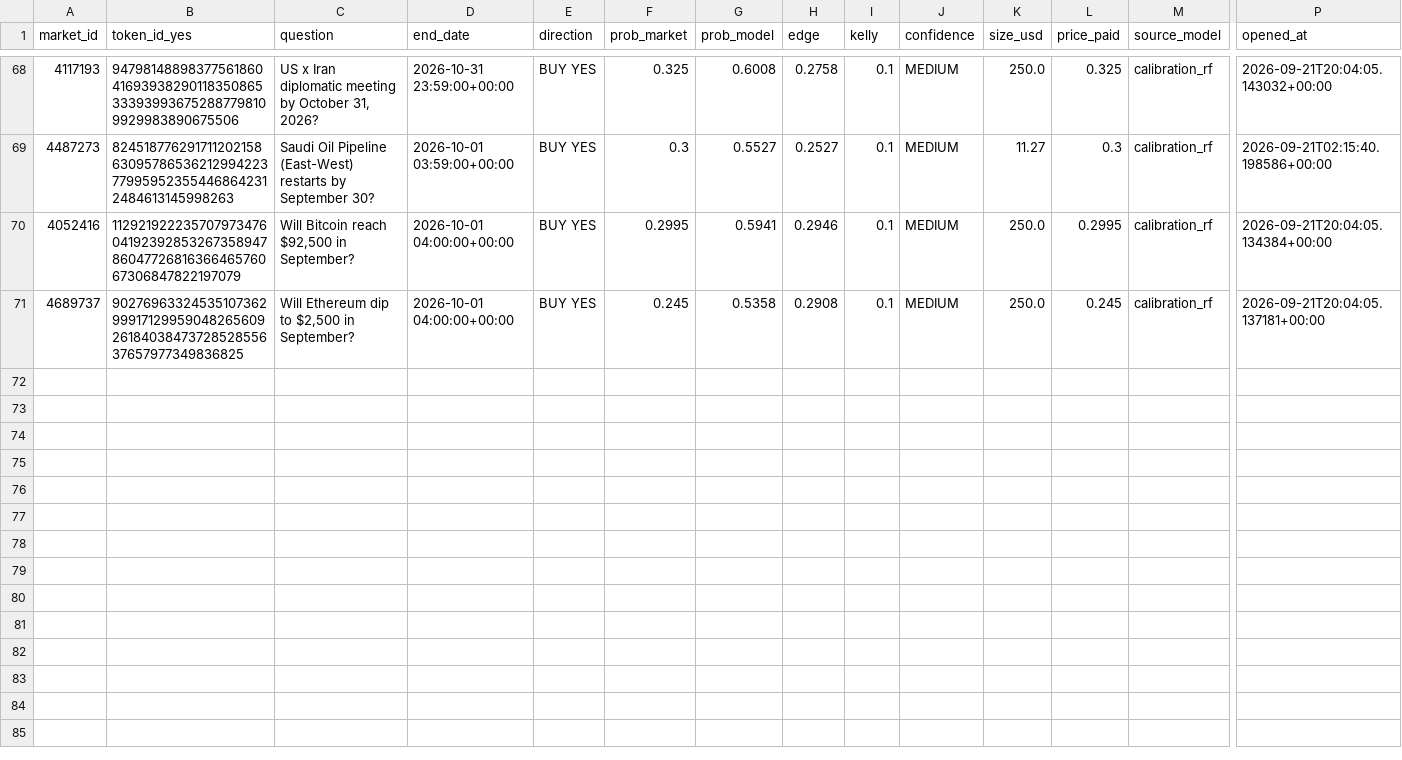
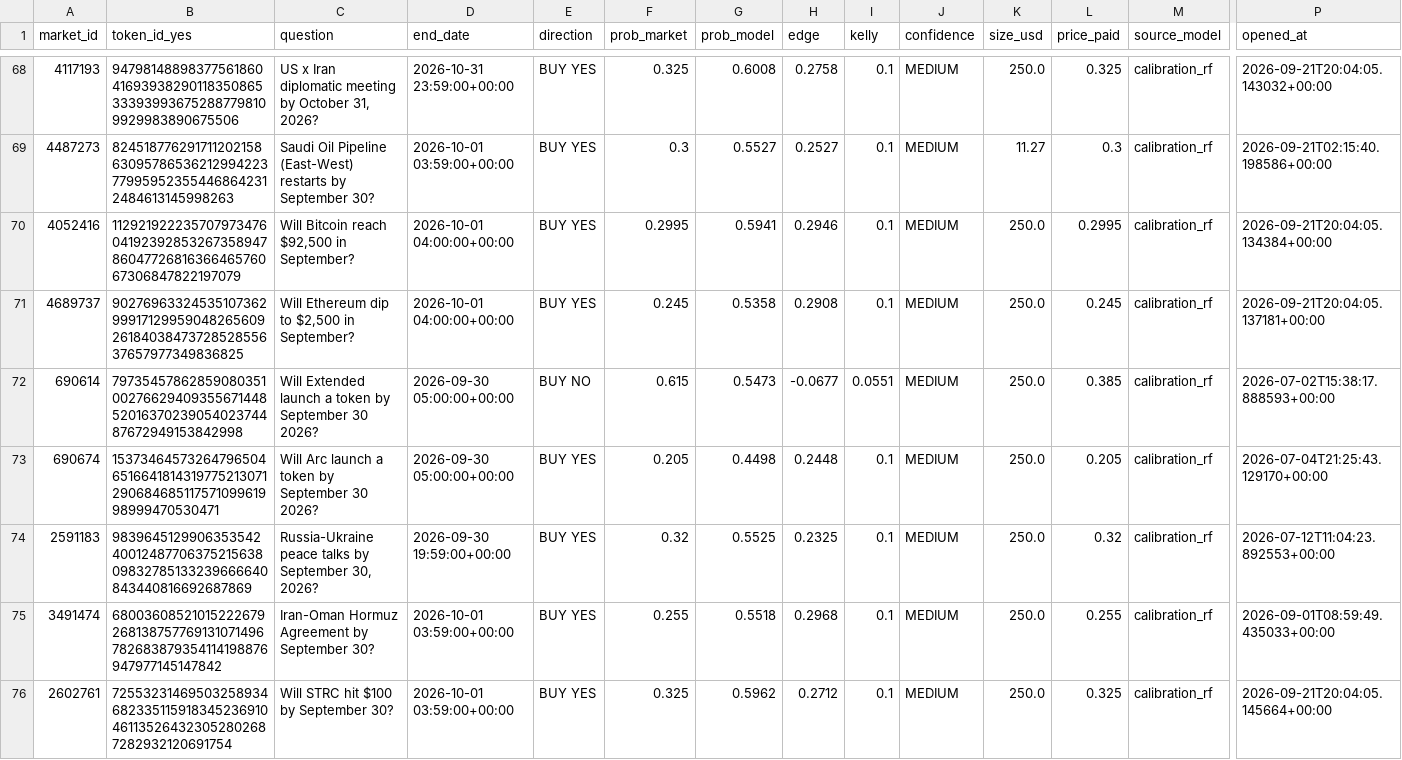
Before and after one commit to BallesJr/polymarket-edge-model, a CSV file: data/trades_log.csv, drawn as a sheet; only a part is shown, gaps mark what is left out; rows hold the shown columns only; the diff names each change by its address in the sheet, - before the commit and + after, or states it on an @@ line.

```diff
--- a/data/trades_log.csv
+++ b/data/trades_log.csv
+row 72: 690614 | 79735457862859080351002766294093556714485201637023905402374487672949153842998 | Will Extended launch a token by September 30 2026? | 2026-09-30 05:00:00+00:00 | BUY NO | 0.615 | 0.5473 | -0.0677 | 0.0551 | MEDIUM | 250.0 | 0.385 | calibration_rf | 2026-07-02T15:38:17.888593+00:00
+row 73: 690674 | 15373464573264796504651664181431977521307129068468511757109961998999470530471 | Will Arc launch a token by September 30 2026? | 2026-09-30 05:00:00+00:00 | BUY YES | 0.205 | 0.4498 | 0.2448 | 0.1 | MEDIUM | 250.0 | 0.205 | calibration_rf | 2026-07-04T21:25:43.129170+00:00
+row 74: 2591183 | 98396451299063535424001248770637521563809832785133239666640843440816692687869 | Russia-Ukraine peace talks by September 30, 2026? | 2026-09-30 19:59:00+00:00 | BUY YES | 0.32 | 0.5525 | 0.2325 | 0.1 | MEDIUM | 250.0 | 0.32 | calibration_rf | 2026-07-12T11:04:23.892553+00:00
+row 75: 3491474 | 68003608521015222679268138757769131071496782683879354114198876947977145147842 | Iran-Oman Hormuz Agreement by September 30? | 2026-10-01 03:59:00+00:00 | BUY YES | 0.255 | 0.5518 | 0.2968 | 0.1 | MEDIUM | 250.0 | 0.255 | calibration_rf | 2026-09-01T08:59:49.435033+00:00
+row 76: 2602761 | 72553231469503258934682335115918345236910461135264323052802687282932120691754 | Will STRC hit $100 by September 30? | 2026-10-01 03:59:00+00:00 | BUY YES | 0.325 | 0.5962 | 0.2712 | 0.1 | MEDIUM | 250.0 | 0.325 | calibration_rf | 2026-09-21T20:04:05.145664+00:00
```
Also changed, not shown: 2 other files.
